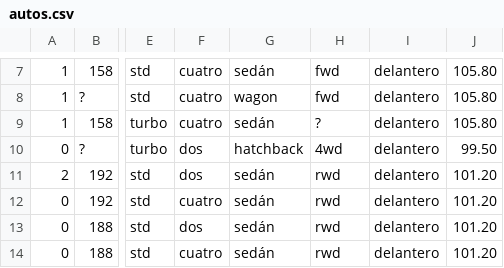
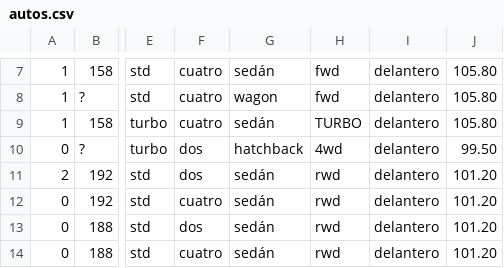
Before and after one commit to BelenLMO/Python-Project-for-Data-Science, a CSV file: autos.csv, drawn as a sheet; only a part is shown, gaps mark what is left out; the diff names each change by its address in the sheet, - before the commit and + after, or states it on an @@ line.

Commit message:
Update autos.csv

```diff
--- a/autos.csv
+++ b/autos.csv
-H9: ?
+H9: TURBO
```
